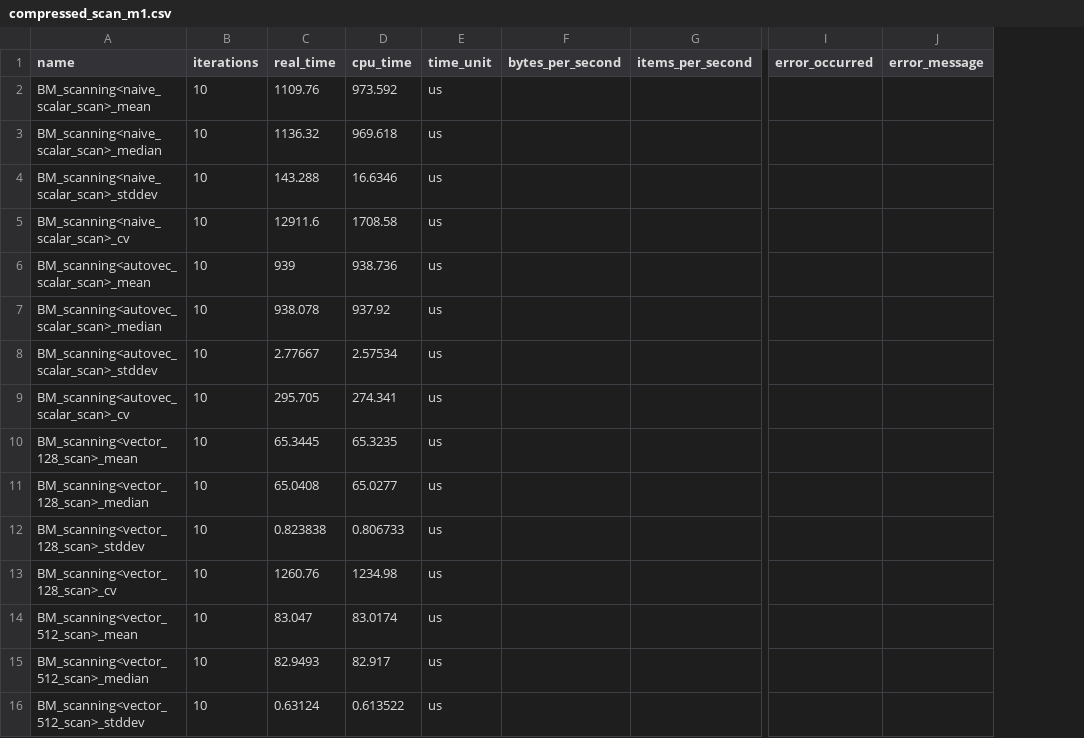
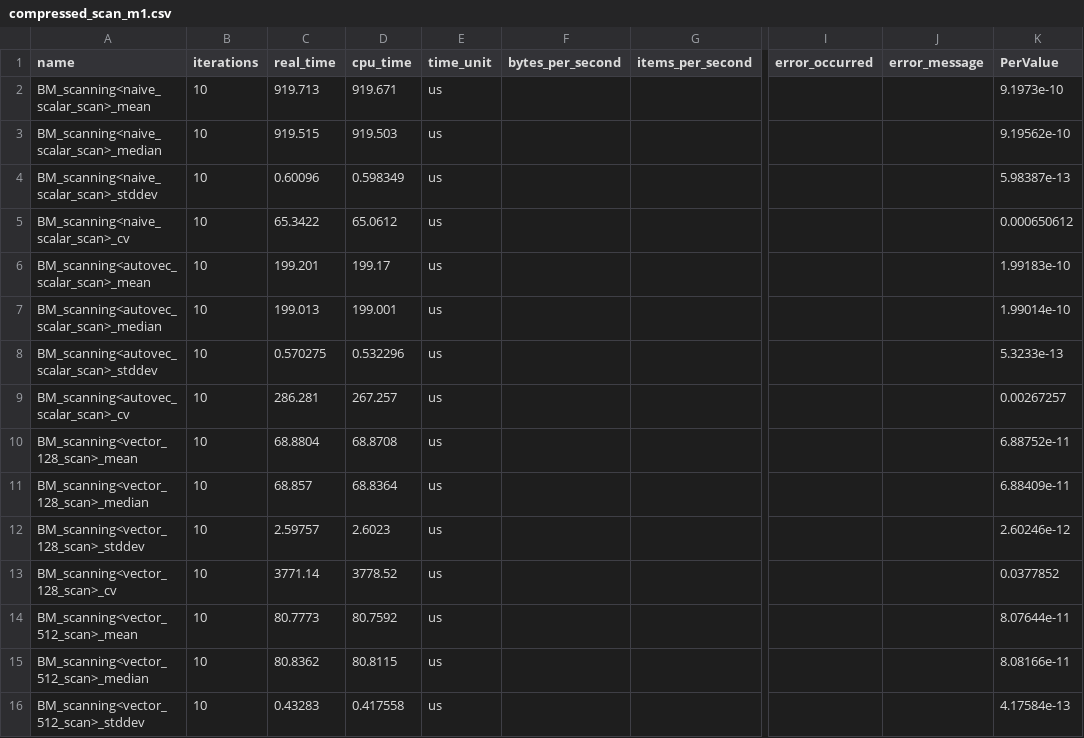
Before and after one commit to hpides/autovec-db, a CSV file: eval/results/compressed_scan_m1.csv, drawn as a sheet; only a part is shown, gaps mark what is left out; the diff covers the shown part only; the diff names each change by its address in the sheet, - before the commit and + after, or states it on an @@ line.

```diff
--- a/eval/results/compressed_scan_m1.csv
+++ b/eval/results/compressed_scan_m1.csv
+column K (PerValue), rows 2-16: 9.1973e-10 | 9.19562e-10 | 5.98387e-13 | 0.000650612 | 1.99183e-10 | 1.99014e-10 | 5.3233e-13 | 0.00267257 | 6.88752e-11 | 6.88409e-11 | 2.60246e-12 | 0.0377852 | 8.07644e-11 | 8.08166e-11 | 4.17584e-13
-C2 (real_time): 1109.76
+C2 (real_time): 919.713
-D2 (cpu_time): 973.592
+D2 (cpu_time): 919.671
-C3 (real_time): 1136.32
+C3 (real_time): 919.515
-D3 (cpu_time): 969.618
+D3 (cpu_time): 919.503
-C4 (real_time): 143.288
+C4 (real_time): 0.60096
-D4 (cpu_time): 16.6346
+D4 (cpu_time): 0.598349
-C5 (real_time): 12911.6
+C5 (real_time): 65.3422
-D5 (cpu_time): 1708.58
+D5 (cpu_time): 65.0612
-C6 (real_time): 939
+C6 (real_time): 199.201
-D6 (cpu_time): 938.736
+D6 (cpu_time): 199.17
-C7 (real_time): 938.078
+C7 (real_time): 199.013
-D7 (cpu_time): 937.92
+D7 (cpu_time): 199.001
-C8 (real_time): 2.77667
+C8 (real_time): 0.570275
-D8 (cpu_time): 2.57534
+D8 (cpu_time): 0.532296
-C9 (real_time): 295.705
+C9 (real_time): 286.281
-D9 (cpu_time): 274.341
+D9 (cpu_time): 267.257
-C10 (real_time): 65.3445
+C10 (real_time): 68.8804
-D10 (cpu_time): 65.3235
+D10 (cpu_time): 68.8708
-C11 (real_time): 65.0408
+C11 (real_time): 68.857
-D11 (cpu_time): 65.0277
+D11 (cpu_time): 68.8364
-C12 (real_time): 0.823838
+C12 (real_time): 2.59757
-D12 (cpu_time): 0.806733
+D12 (cpu_time): 2.6023
-C13 (real_time): 1260.76
+C13 (real_time): 3771.14
-D13 (cpu_time): 1234.98
+D13 (cpu_time): 3778.52
-C14 (real_time): 83.047
+C14 (real_time): 80.7773
-D14 (cpu_time): 83.0174
+D14 (cpu_time): 80.7592
-C15 (real_time): 82.9493
+C15 (real_time): 80.8362
-D15 (cpu_time): 82.917
+D15 (cpu_time): 80.8115
-C16 (real_time): 0.63124
+C16 (real_time): 0.43283
-D16 (cpu_time): 0.613522
+D16 (cpu_time): 0.417558
```
Also changed, not shown: 10 edited cells elsewhere in this file, eval/results/compressed_scan_x86_icelake.csv, eval/results/dictionary_scan_x86_icelake.csv, 25 other files.
